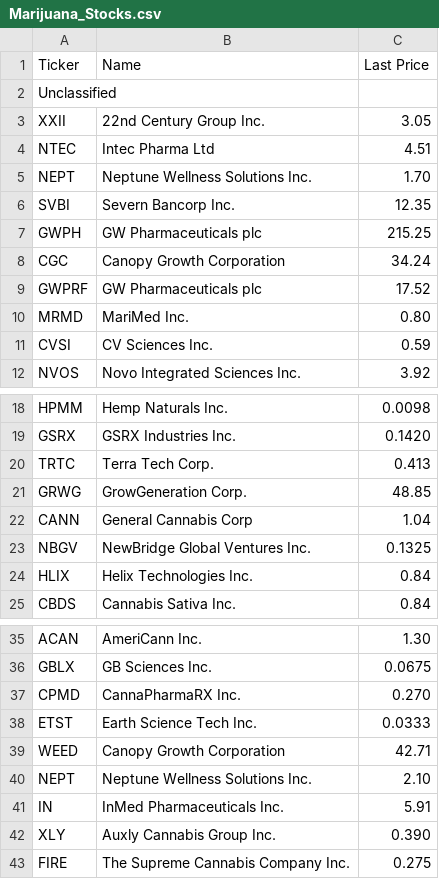
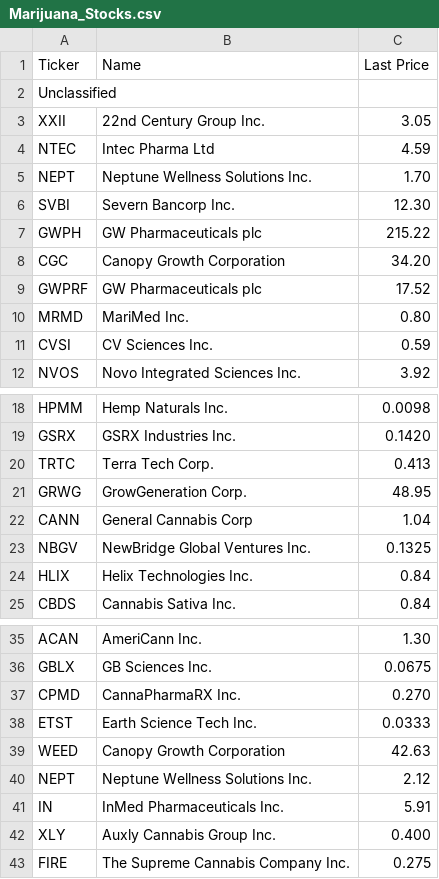
Before and after one commit to Moccazio/Web_App, a CSV file: koyfin_stocks/Marijuana_Stocks.csv, drawn as a sheet; only a part is shown, gaps mark what is left out.

Commit message:
Update Marijuana_Stocks.csv

```diff
--- a/koyfin_stocks/Marijuana_Stocks.csv
+++ b/koyfin_stocks/Marijuana_Stocks.csv
@@ -3,7 +3,7 @@ Unclassified
 XXII, 22nd Century Group Inc., 3.05
-NTEC, Intec Pharma Ltd, 4.51
+NTEC, Intec Pharma Ltd, 4.59
 NEPT, Neptune Wellness Solutions Inc., 1.70
-SVBI, Severn Bancorp Inc., 12.35
-GWPH, GW Pharmaceuticals plc, 215.25
-CGC, Canopy Growth Corporation, 34.24
+SVBI, Severn Bancorp Inc., 12.30
+GWPH, GW Pharmaceuticals plc, 215.22
+CGC, Canopy Growth Corporation, 34.20
 GWPRF, GW Pharmaceuticals plc, 17.52
@@ -20,3 +20,3 @@ GSRX, GSRX Industries Inc., 0.1420
 TRTC, Terra Tech Corp., 0.413
-GRWG, GrowGeneration Corp., 48.85
+GRWG, GrowGeneration Corp., 48.95
 CANN, General Cannabis Corp, 1.04
@@ -38,6 +38,6 @@ CPMD, CannaPharmaRX Inc., 0.270
 ETST, Earth Science Tech Inc., 0.0333
-WEED, Canopy Growth Corporation, 42.71
-NEPT, Neptune Wellness Solutions Inc., 2.10
+WEED, Canopy Growth Corporation, 42.63
+NEPT, Neptune Wellness Solutions Inc., 2.12
 IN, InMed Pharmaceuticals Inc., 5.91
-XLY, Auxly Cannabis Group Inc., 0.390
+XLY, Auxly Cannabis Group Inc., 0.400
 FIRE, The Supreme Cannabis Company Inc., 0.275
```
